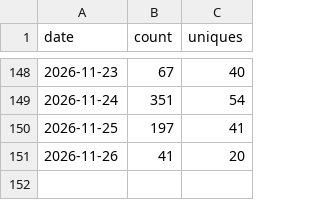
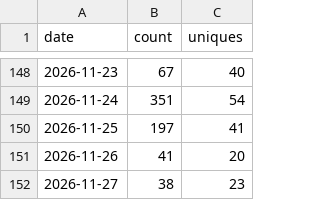
Before and after one commit to databricks-solutions/consort, a CSV file: traffic/clones.csv, drawn as a sheet; only a part is shown, gaps mark what is left out; the diff names each change by its address in the sheet, - before the commit and + after, or states it on an @@ line.

Commit message:
chore(traffic): record daily clones, views, referrers, paths, repo stats

```diff
--- a/traffic/clones.csv
+++ b/traffic/clones.csv
+row 152: 2026-11-27 | 38 | 23
```
Also changed, not shown: traffic/paths.csv, traffic/referrers.csv, 2 other files.
